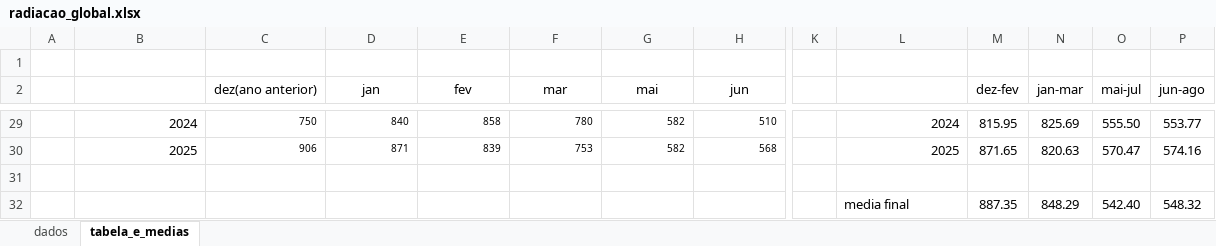
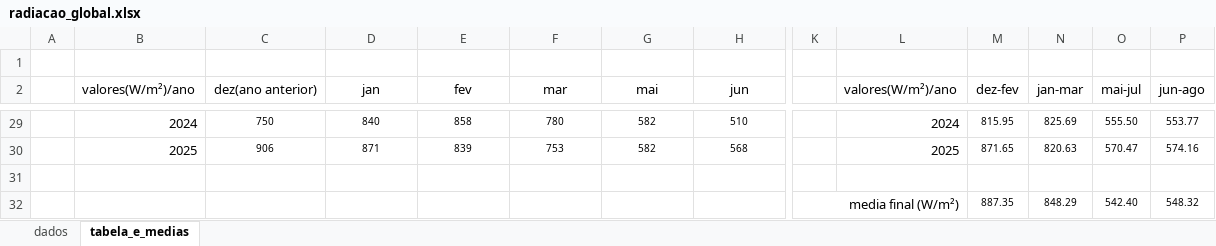
Before and after one commit to projetos-ambiencia/automacao-dados-xls, an Excel workbook: output/radiacao_global.xlsx, sheet tabela_e_medias, drawn as a sheet; only a part is shown, gaps mark what is left out; values as stored, in another font and other column widths than the file's, no borders; the diff covers the shown part only; the diff names each change by its address in the sheet, - before the commit and + after, or states it on an @@ line.

Commit message:
formatacao medias finais

```diff
--- a/output/radiacao_global.xlsx (sheet tabela_e_medias)
+++ b/output/radiacao_global.xlsx (sheet tabela_e_medias)
-B2: (empty)
+B2: valores(W/m²)/ano
-L2: (empty)
+L2: valores(W/m²)/ano
-C29:H30 alignment: right
+C29:H30 alignment: center
@@ M29:P30 text size: smaller @@
-K32: (empty)
+K32: media final (W/m²)
+K32:L32 merged
-L32 (valores(W/m²)/ano): media final
+L32 (valores(W/m²)/ano): (empty)
@@ M32:P32 text size: smaller @@
```
Also changed, not shown: cell formats elsewhere in this sheet, sheet dados, 1 other file.
